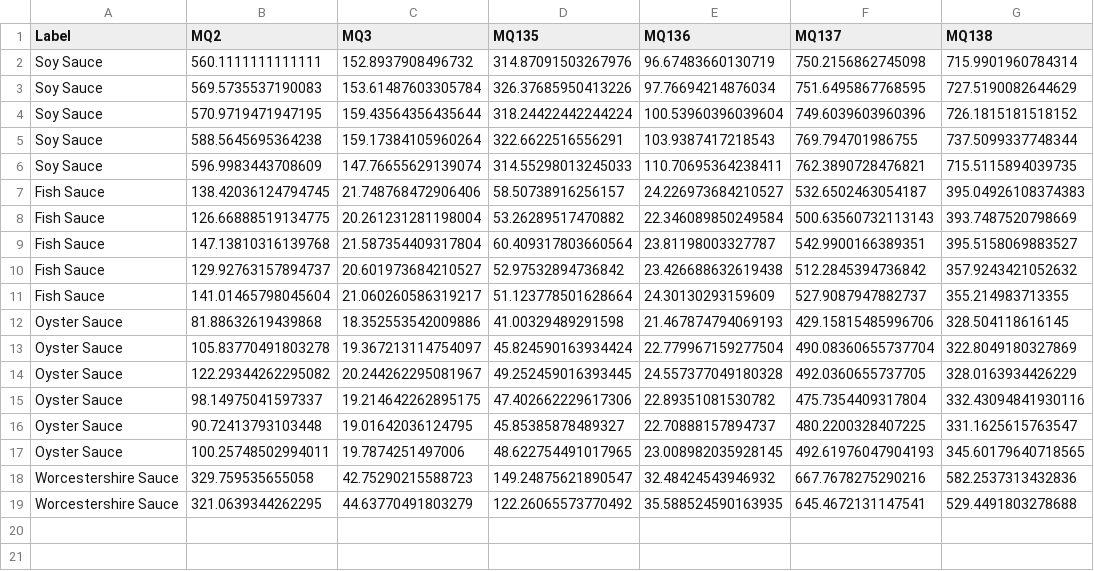
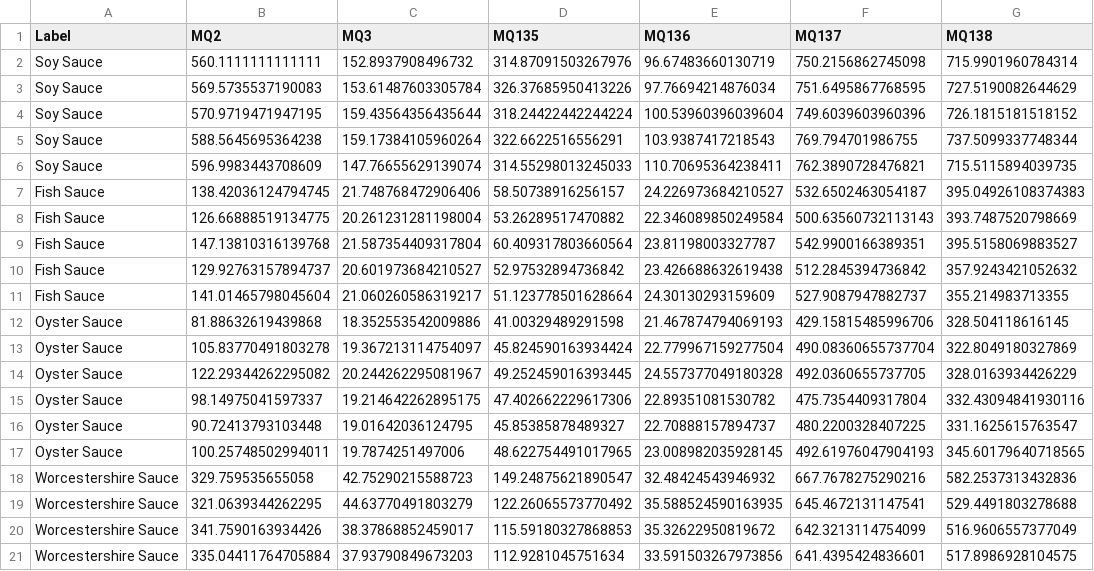
Before and after one commit to cbbendol23/enose-dark-sauce-classification, a CSV file: sauce_trials_summary_mean.csv, drawn as a sheet; the diff names each change by its address in the sheet, - before the commit and + after, or states it on an @@ line.

```diff
--- a/sauce_trials_summary_mean.csv
+++ b/sauce_trials_summary_mean.csv
+row 20: Worcestershire Sauce | 341.7590163934426 | 38.37868852459017 | 115.59180327868853 | 35.32622950819672 | 642.3213114754099 | 516.9606557377049
+row 21: Worcestershire Sauce | 335.04411764705884 | 37.93790849673203 | 112.9281045751634 | 33.591503267973856 | 641.4395424836601 | 517.8986928104575
```
Also changed, not shown: sauce_trials_summary_advanced.csv, 2 other files.
